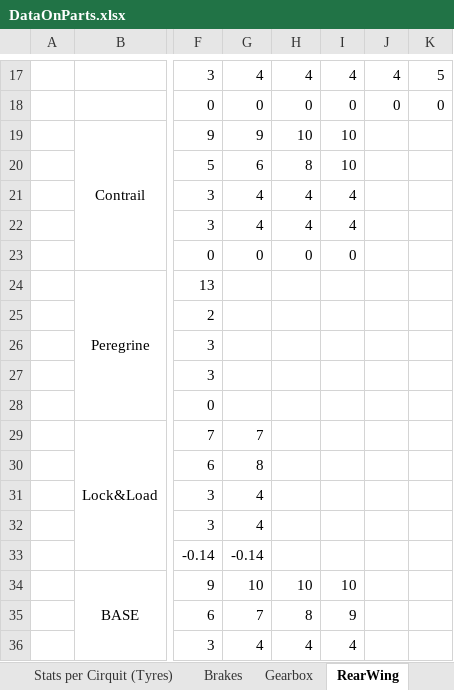
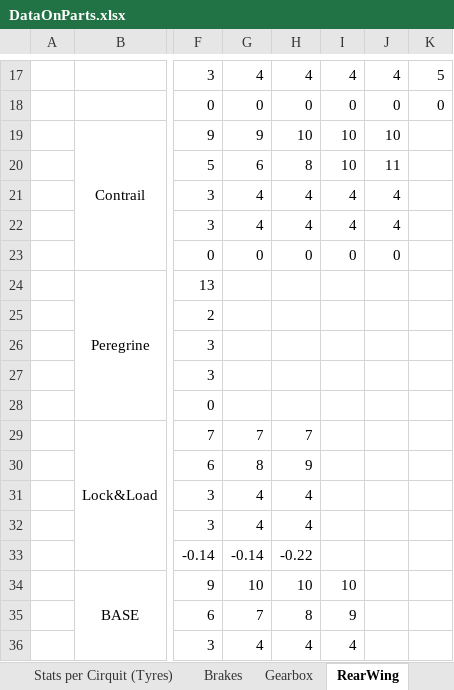
Before and after one commit to alekyr/F1ManagerOptimalConfiguration, an Excel workbook: DataOnParts.xlsx, sheet RearWing, drawn as a sheet; only a part is shown, gaps mark what is left out; values as stored, in another font and other column widths than the file's, no borders; the diff names each change by its address in the sheet, - before the commit and + after, or states it on an @@ line.

```diff
--- a/DataOnParts.xlsx (sheet RearWing)
+++ b/DataOnParts.xlsx (sheet RearWing)
-J19: (empty)
+J19: 10
-J20: (empty)
+J20: 11
-J21:J22: (empty)
+J21:J22: 4
-J23: (empty)
+J23: 0
-H29: (empty)
+H29: 7
-H30: (empty)
+H30: 9
-H31:H32: (empty)
+H31:H32: 4
-H33: (empty)
+H33: -0.22
```
Also changed, not shown: sheet Stats per Driver, sheet Stats, sheet Stats per Cirquit (Tyres), sheet Suspension, sheet Engine, sheet FrontWing, formulas that keep their value.
